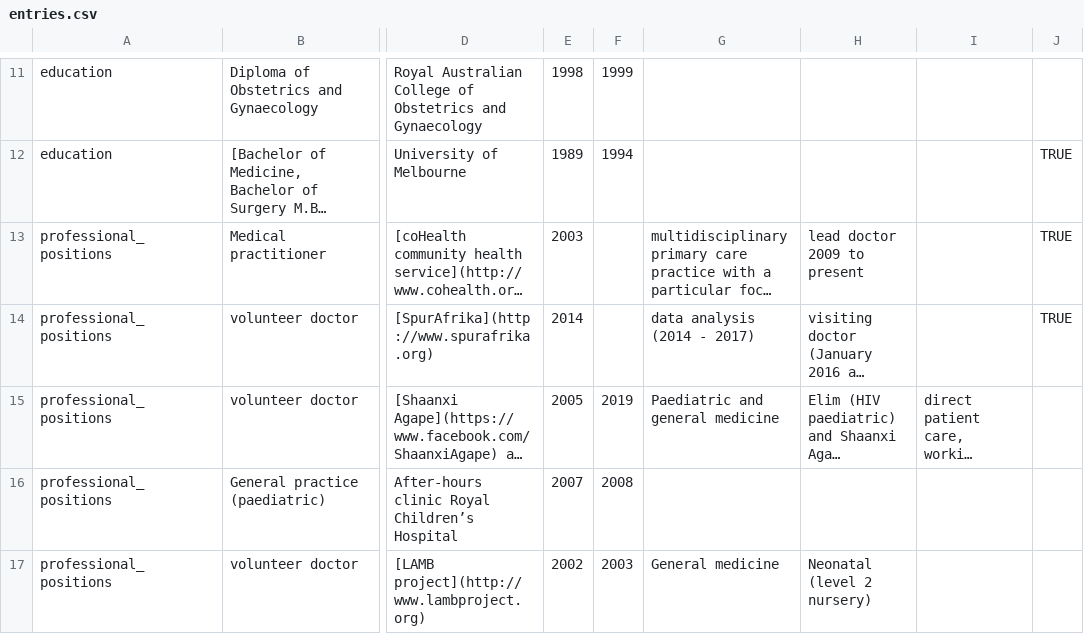
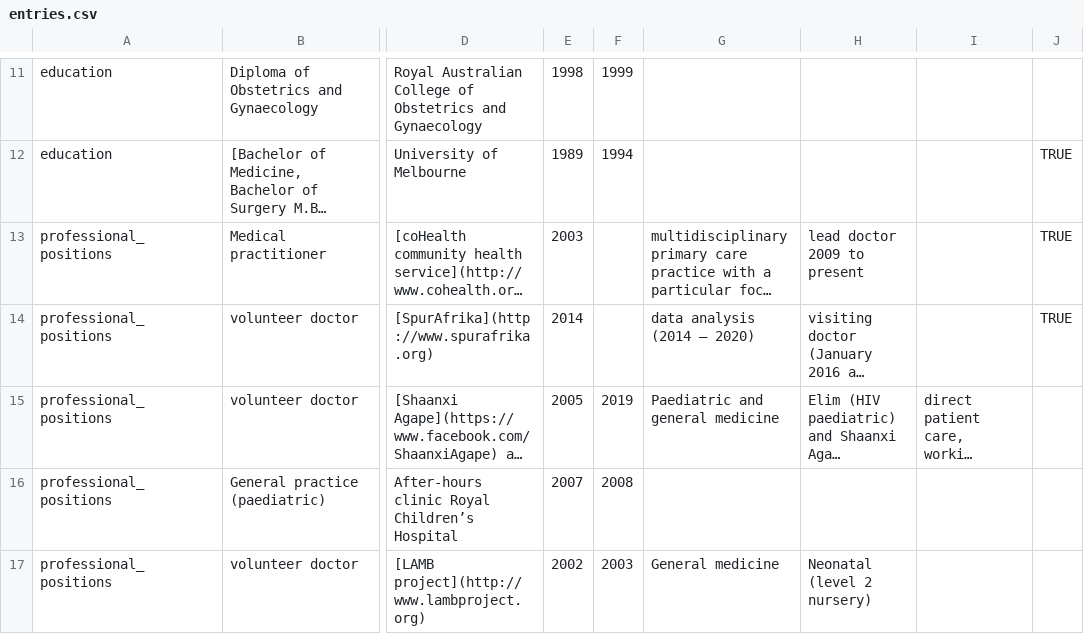
Before and after one commit to DavidPatShuiFong/vkelimHomepage, a CSV file: static/CV/assets/datadrivencv/entries.csv, drawn as a sheet; only a part is shown, gaps mark what is left out; long unchanged cells end in …; the diff covers the shown part only; the diff names each change by its address in the sheet, - before the commit and + after, or states it on an @@ line.

```diff
--- a/static/CV/assets/datadrivencv/entries.csv
+++ b/static/CV/assets/datadrivencv/entries.csv
-G14: data analysis (2014 - 2017)
+G14: data analysis (2014 – 2020)
```
Also changed, not shown: 2 added rows and 1 edited cell elsewhere in this file, 5 other files.
